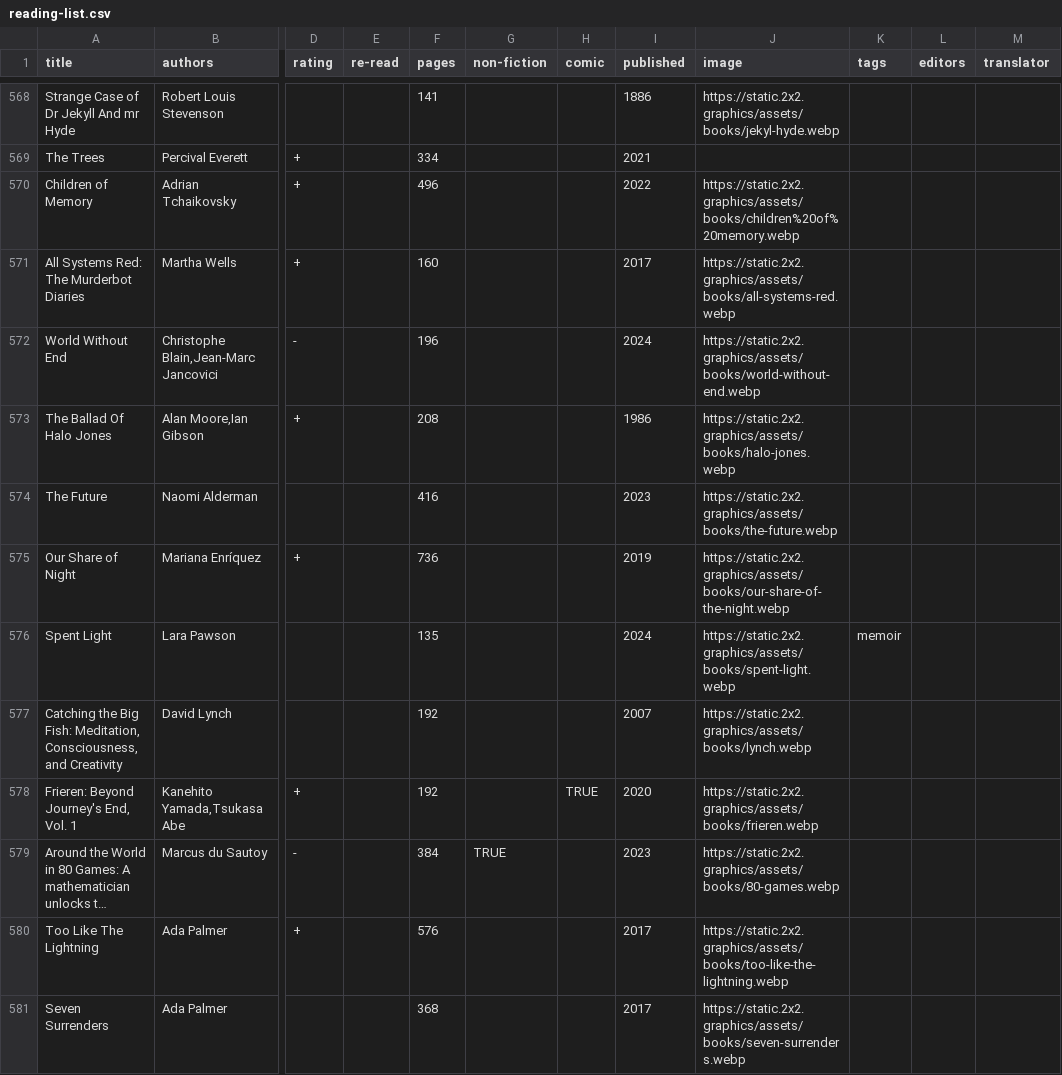
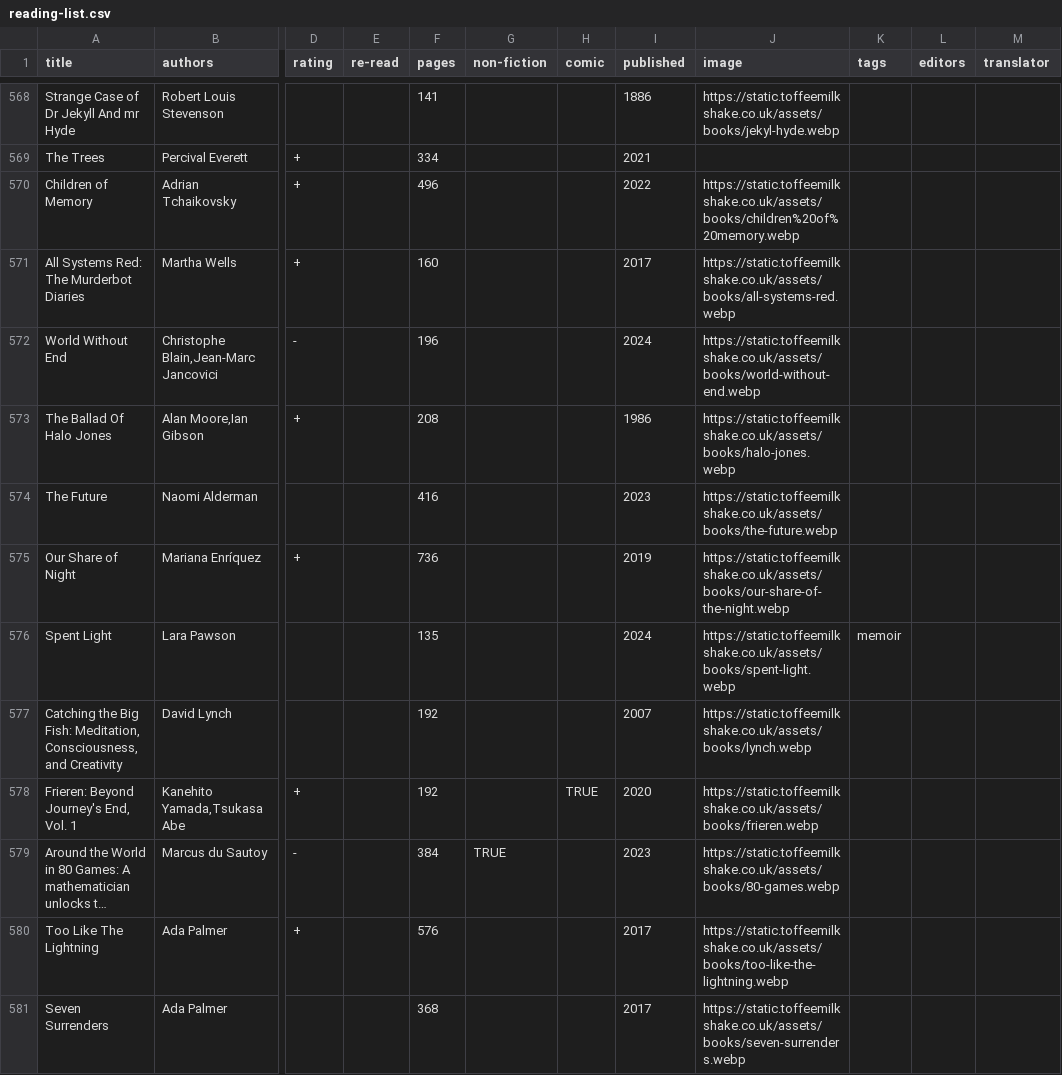
Before and after one commit to tomgp/books-v2, a CSV file: static/data/reading-list.csv, drawn as a sheet; only a part is shown, gaps mark what is left out; long unchanged cells end in …; the diff covers the shown part only; the diff names each change by its address in the sheet, - before the commit and + after, or states it on an @@ line.

```diff
--- a/static/data/reading-list.csv
+++ b/static/data/reading-list.csv
-J568 (image): https://static.2x2.graphics/assets/books/jekyl-hyde.webp
+J568 (image): https://static.toffeemilkshake.co.uk/assets/books/jekyl-hyde.webp
-J570 (image): https://static.2x2.graphics/assets/books/children%20of%20memory.webp
+J570 (image): https://static.toffeemilkshake.co.uk/assets/books/children%20of%20memory.webp
-J571 (image): https://static.2x2.graphics/assets/books/all-systems-red.webp
+J571 (image): https://static.toffeemilkshake.co.uk/assets/books/all-systems-red.webp
-J572 (image): https://static.2x2.graphics/assets/books/world-without-end.webp
+J572 (image): https://static.toffeemilkshake.co.uk/assets/books/world-without-end.webp
-J573 (image): https://static.2x2.graphics/assets/books/halo-jones.webp
+J573 (image): https://static.toffeemilkshake.co.uk/assets/books/halo-jones.webp
-J574 (image): https://static.2x2.graphics/assets/books/the-future.webp
+J574 (image): https://static.toffeemilkshake.co.uk/assets/books/the-future.webp
-J575 (image): https://static.2x2.graphics/assets/books/our-share-of-the-night.webp
+J575 (image): https://static.toffeemilkshake.co.uk/assets/books/our-share-of-the-night.webp
-J576 (image): https://static.2x2.graphics/assets/books/spent-light.webp
+J576 (image): https://static.toffeemilkshake.co.uk/assets/books/spent-light.webp
-J577 (image): https://static.2x2.graphics/assets/books/lynch.webp
+J577 (image): https://static.toffeemilkshake.co.uk/assets/books/lynch.webp
-J578 (image): https://static.2x2.graphics/assets/books/frieren.webp
+J578 (image): https://static.toffeemilkshake.co.uk/assets/books/frieren.webp
-J579 (image): https://static.2x2.graphics/assets/books/80-games.webp
+J579 (image): https://static.toffeemilkshake.co.uk/assets/books/80-games.webp
-J580 (image): https://static.2x2.graphics/assets/books/too-like-the-lightning.webp
+J580 (image): https://static.toffeemilkshake.co.uk/assets/books/too-like-the-lightning.webp
-J581 (image): https://static.2x2.graphics/assets/books/seven-surrenders.webp
+J581 (image): https://static.toffeemilkshake.co.uk/assets/books/seven-surrenders.webp
```
Also changed, not shown: 101 edited cells elsewhere in this file.
